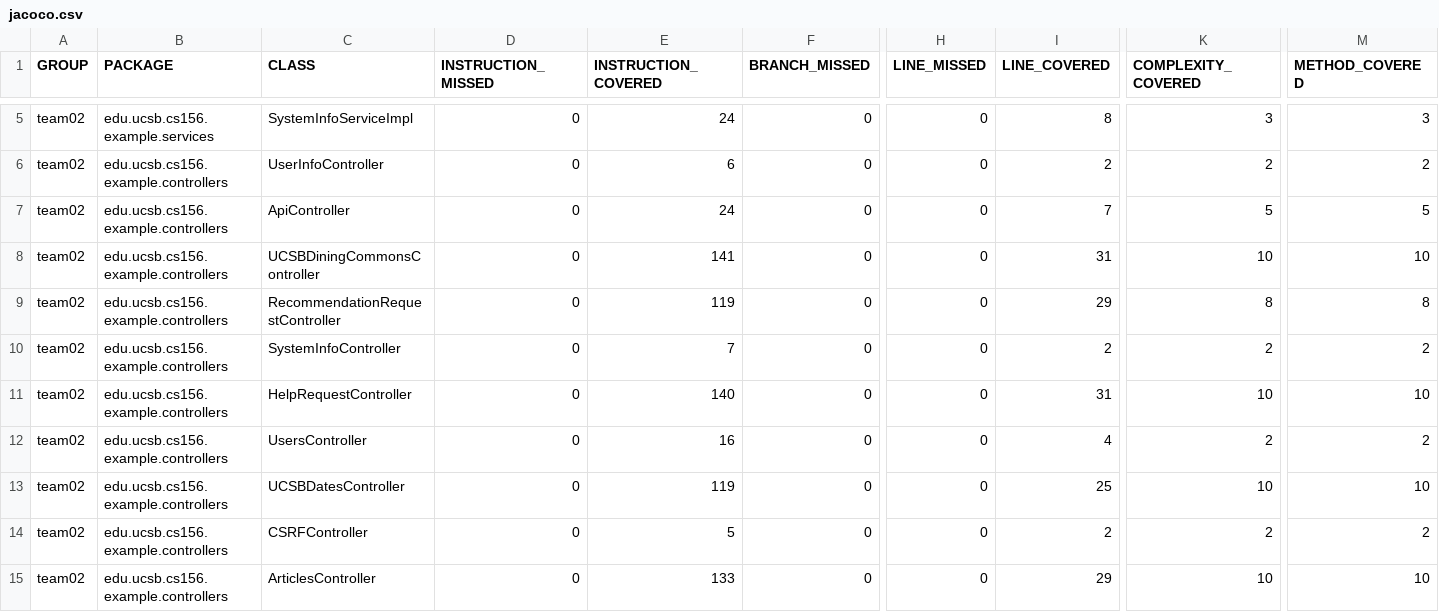
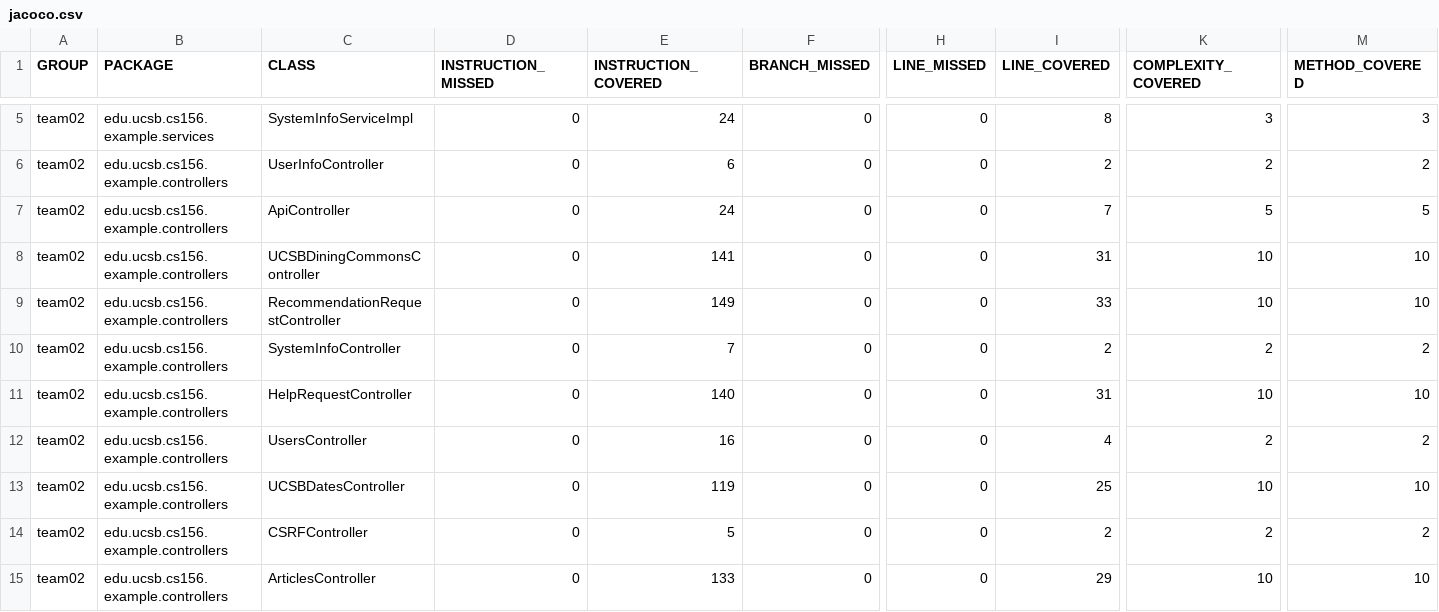
Before and after one commit to ucsb-cs156-f23/team02-f23-6pm-1, a CSV file: jacoco/jacoco.csv, drawn as a sheet; only a part is shown, gaps mark what is left out; the diff names each change by its address in the sheet, - before the commit and + after, or states it on an @@ line.

```diff
--- a/jacoco/jacoco.csv
+++ b/jacoco/jacoco.csv
-E9 (INSTRUCTION_COVERED): 119
+E9 (INSTRUCTION_COVERED): 149
-I9 (LINE_COVERED): 29
+I9 (LINE_COVERED): 33
-K9 (COMPLEXITY_COVERED): 8
+K9 (COMPLEXITY_COVERED): 10
-M9 (METHOD_COVERED): 8
+M9 (METHOD_COVERED): 10
```
Also changed, not shown: 7 other files.
